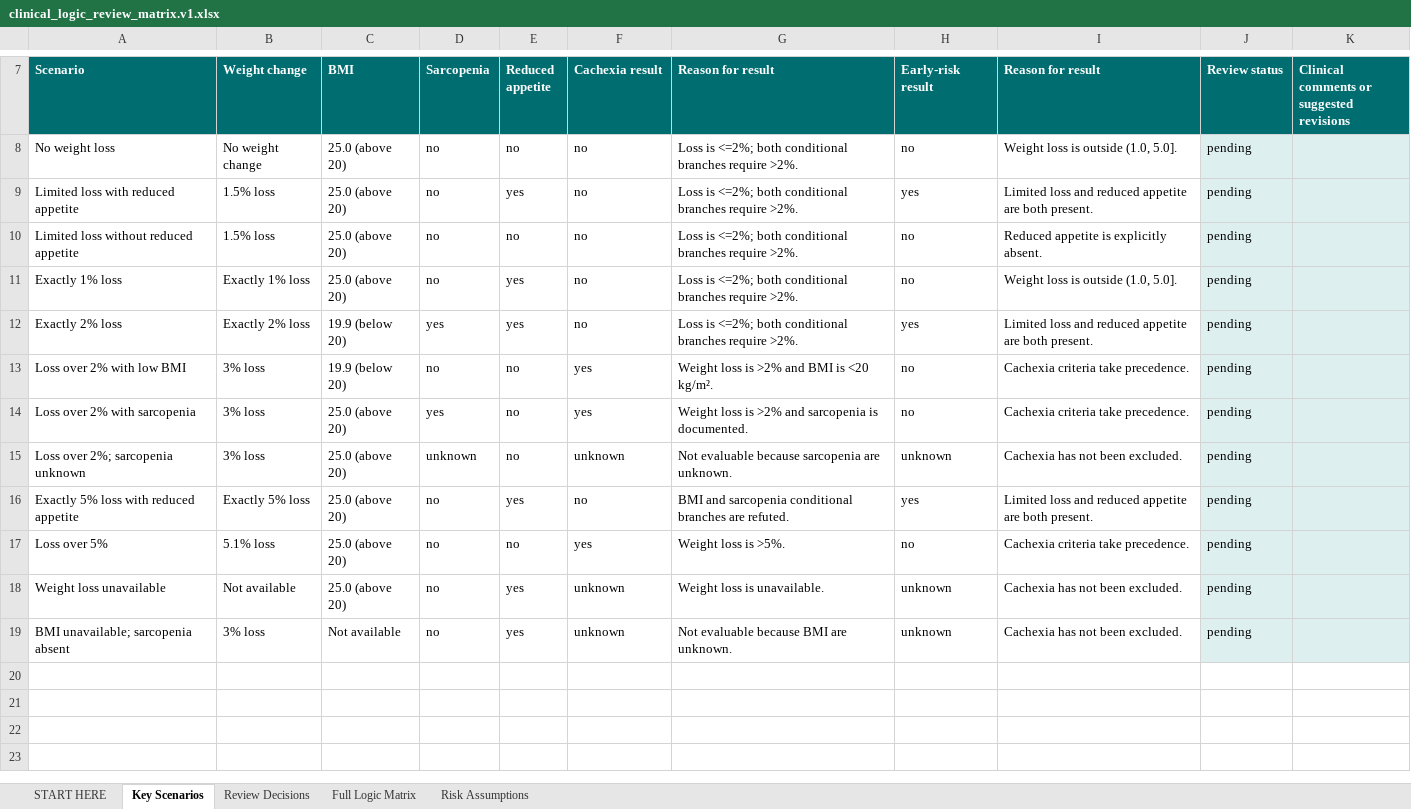
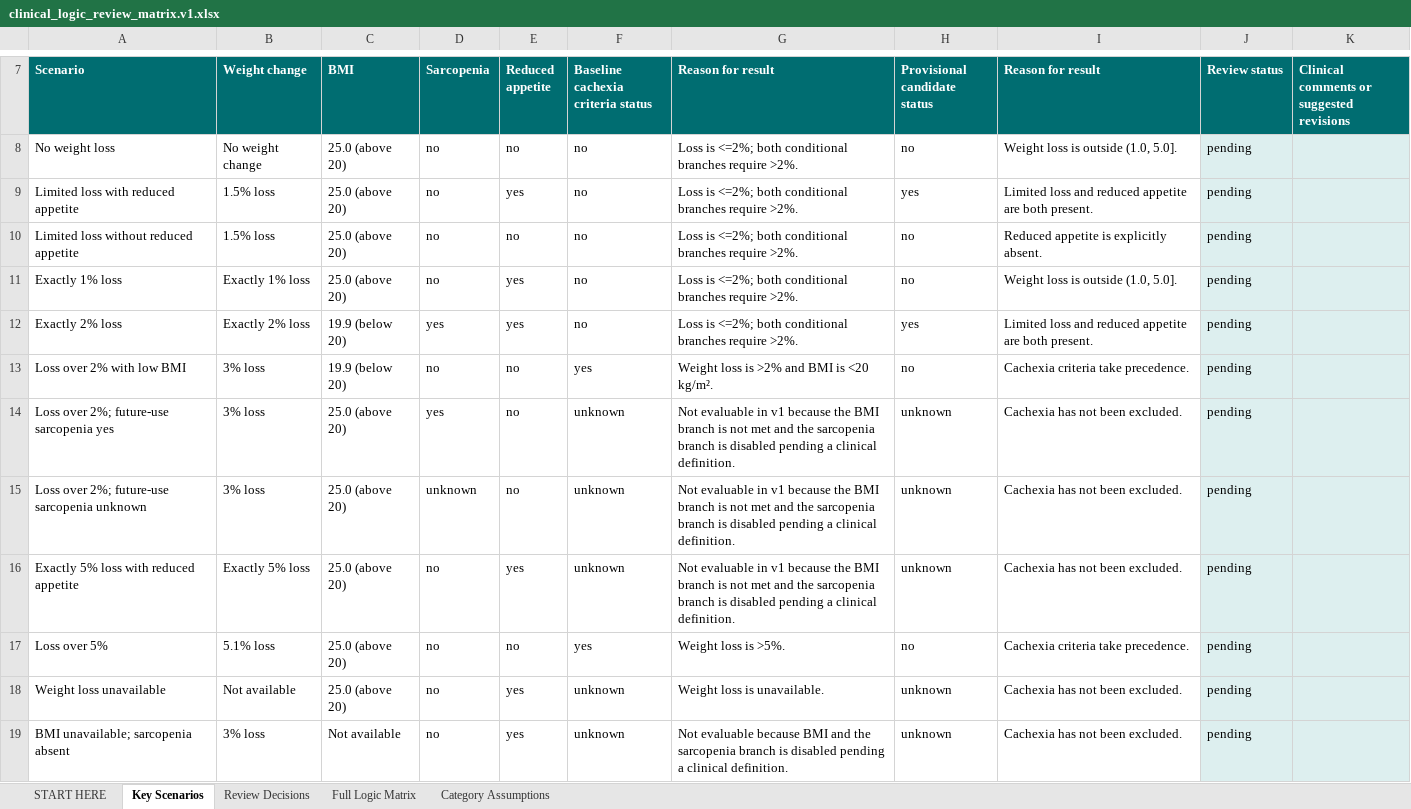
Before and after one commit to gracebilliris/cachexia-risk-calculator-poc, an Excel workbook: excel/clinical_logic_review_matrix.v1.xlsx, sheet Key Scenarios, drawn as a sheet; only a part is shown, gaps mark what is left out; values as stored, in another font and other column widths than the file's, no borders; conditional formats not drawn; the diff names each change by its address in the sheet, - before the commit and + after, or states it on an @@ line.

```diff
--- a/excel/clinical_logic_review_matrix.v1.xlsx (sheet Key Scenarios)
+++ b/excel/clinical_logic_review_matrix.v1.xlsx (sheet Key Scenarios)
-sheet tab: Risk Assumptions
+sheet tab: Category Assumptions
-F7: Cachexia result
+F7: Baseline cachexia criteria status
-H7: Early-risk result
+H7: Provisional candidate status
-A14 (Scenario): Loss over 2% with sarcopenia
+A14 (Scenario): Loss over 2%; future-use sarcopenia yes
-F14: yes
+F14: unknown
-G14 (Reason for result): Weight loss is >2% and sarcopenia is documented.
+G14 (Reason for result): Not evaluable in v1 because the BMI branch is not met and the sarcopenia branch is disabled pending a clinical definition.
-H14 (Provisional candidate status): no
+H14 (Provisional candidate status): unknown
-I14 (Reason for result): Cachexia criteria take precedence.
+I14 (Reason for result): Cachexia has not been excluded.
-A15 (Scenario): Loss over 2%; sarcopenia unknown
+A15 (Scenario): Loss over 2%; future-use sarcopenia unknown
-G15 (Reason for result): Not evaluable because sarcopenia are unknown.
+G15 (Reason for result): Not evaluable in v1 because the BMI branch is not met and the sarcopenia branch is disabled pending a clinical definition.
-F16: no
+F16: unknown
-G16 (Reason for result): BMI and sarcopenia conditional branches are refuted.
+G16 (Reason for result): Not evaluable in v1 because the BMI branch is not met and the sarcopenia branch is disabled pending a clinical definition.
-H16 (Provisional candidate status): yes
+H16 (Provisional candidate status): unknown
-I16 (Reason for result): Limited loss and reduced appetite are both present.
+I16 (Reason for result): Cachexia has not been excluded.
-G19 (Reason for result): …because BMI are unknown.
+G19 (Reason for result): …because BMI and the sarcopenia branch is disabled pending a clinical definition.
```
Also changed, not shown: sheet Full Logic Matrix, sheet Category Assumptions, sheet START HERE, sheet Review Decisions, excel/cachexia_risk_mock_ui.v1.1.xlsm, excel/cachexia_risk_prototype.v1.4.xlsx, 39 other files.
